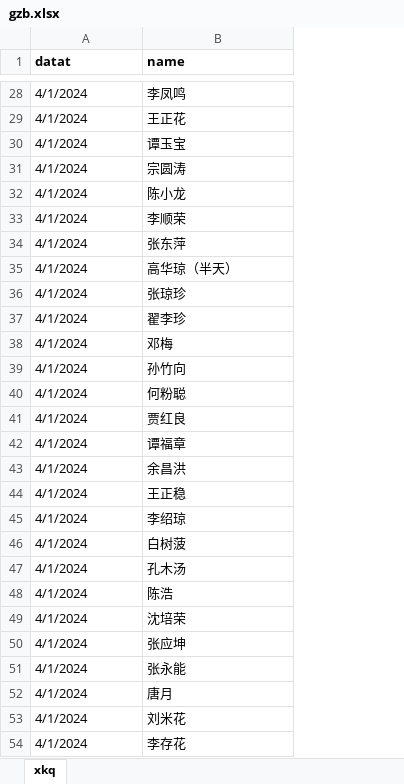
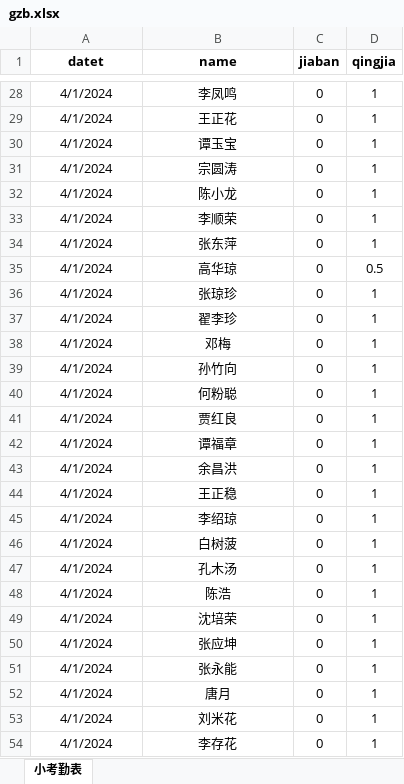
Before and after one commit to 3340165724/private_daj, an Excel workbook: BigDataComponents/Spark/Works/src/main/resources/gzb.xlsx, sheet 小考勤表, drawn as a sheet; only a part is shown, gaps mark what is left out; values as stored, in another font and other column widths than the file's, no borders; the diff covers the shown part only; the diff names each change by its address in the sheet, - before the commit and + after, or states it on an @@ line.

```diff
--- a/BigDataComponents/Spark/Works/src/main/resources/gzb.xlsx (sheet 小考勤表)
+++ b/BigDataComponents/Spark/Works/src/main/resources/gzb.xlsx (sheet 小考勤表)
-sheet tab: xkq
+sheet tab: 小考勤表
+column C (jiaban), rows 28-54: all 0
+column D (qingjia), rows 28-54: 1 | 1 | 1 | 1 | 1 | 1 | 1 | 0.5 | 1 | 1 | 1 | 1 | 1 | 1 | 1 | 1 | 1 | 1 | 1 | 1 | 1 | 1 | 1 | 1 | 1 | 1 | 1
-A1: datat
+A1: datet
-A1:B54 alignment: left
+A1:B54 alignment: center
-B35 (name): 高华琼（半天）
+B35 (name): 高华琼
```
Also changed, not shown: 262 added rows, 4 edited cells and cell formats elsewhere in this sheet, 9 other files.
